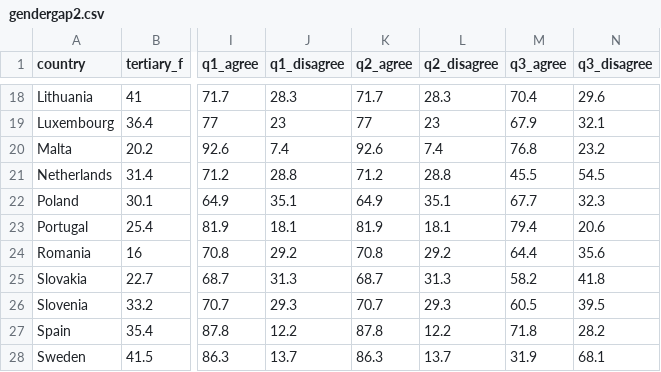
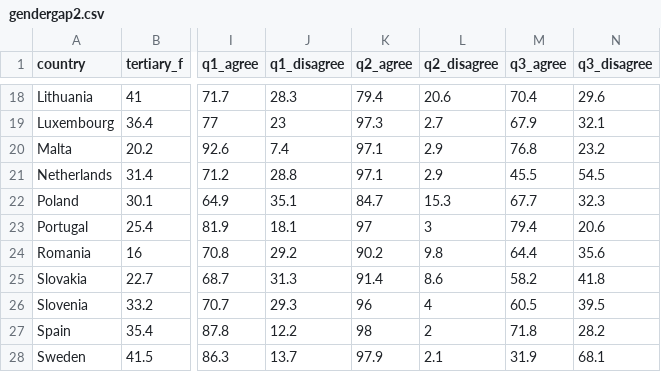
Before and after one commit to k8s-88/gender_equality_europe_dashboard, a CSV file: gendergap2.csv, drawn as a sheet; only a part is shown, gaps mark what is left out; the diff covers the shown part only; the diff names each change by its address in the sheet, - before the commit and + after, or states it on an @@ line.

```diff
--- a/gendergap2.csv
+++ b/gendergap2.csv
-K18 (q2_agree): 71.7
+K18 (q2_agree): 79.4
-L18 (q2_disagree): 28.3
+L18 (q2_disagree): 20.6
-K19 (q2_agree): 77
+K19 (q2_agree): 97.3
-L19 (q2_disagree): 23
+L19 (q2_disagree): 2.7
-K20 (q2_agree): 92.6
+K20 (q2_agree): 97.1
-L20 (q2_disagree): 7.4
+L20 (q2_disagree): 2.9
-K21 (q2_agree): 71.2
+K21 (q2_agree): 97.1
-L21 (q2_disagree): 28.8
+L21 (q2_disagree): 2.9
-K22 (q2_agree): 64.9
+K22 (q2_agree): 84.7
-L22 (q2_disagree): 35.1
+L22 (q2_disagree): 15.3
-K23 (q2_agree): 81.9
+K23 (q2_agree): 97
-L23 (q2_disagree): 18.1
+L23 (q2_disagree): 3
-K24 (q2_agree): 70.8
+K24 (q2_agree): 90.2
-L24 (q2_disagree): 29.2
+L24 (q2_disagree): 9.8
-K25 (q2_agree): 68.7
+K25 (q2_agree): 91.4
-L25 (q2_disagree): 31.3
+L25 (q2_disagree): 8.6
-K26 (q2_agree): 70.7
+K26 (q2_agree): 96
-L26 (q2_disagree): 29.3
+L26 (q2_disagree): 4
-K27 (q2_agree): 87.8
+K27 (q2_agree): 98
-L27 (q2_disagree): 12.2
+L27 (q2_disagree): 2
-K28 (q2_agree): 86.3
+K28 (q2_agree): 97.9
-L28 (q2_disagree): 13.7
+L28 (q2_disagree): 2.1
```
Also changed, not shown: 32 edited cells elsewhere in this file, 11 other files.
